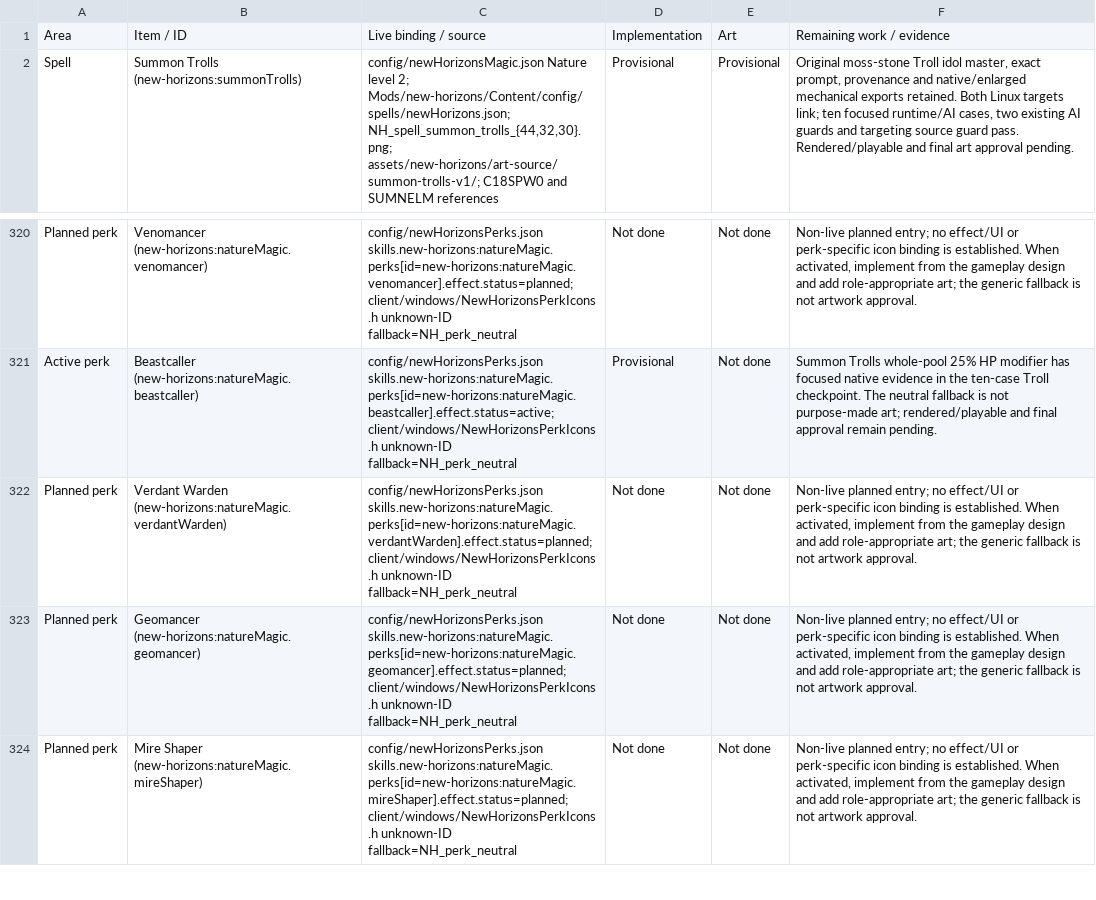
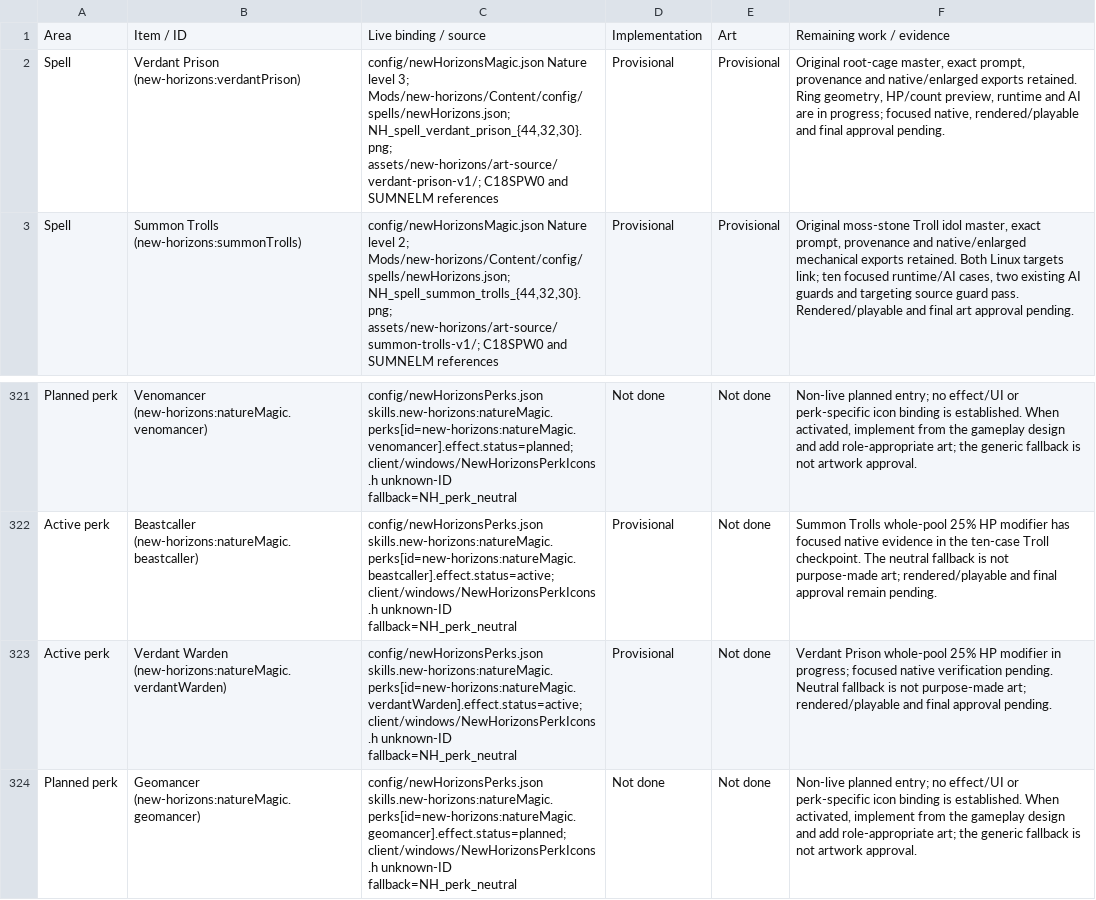
Before and after one commit to thegandalf196/new-horizons, a CSV file: docs/NH_UI_ASSET_INVENTORY.csv, drawn as a sheet; only a part is shown, gaps mark what is left out; the shorter side is filled out with more unchanged rows.

Commit message:
Implement Verdant Prison and Verdant Warden with exact ring HP and AI

```diff
--- a/docs/NH_UI_ASSET_INVENTORY.csv
+++ b/docs/NH_UI_ASSET_INVENTORY.csv
@@ -1,2 +1,3 @@
 Area,Item / ID,Live binding / source,Implementation,Art,Remaining work / evidence
+"Spell","Verdant Prison (new-horizons:verdantPrison)","config/newHorizonsMagic.json Nature level 3; Mods/new-horizons/Content/config/spells/newHorizons.json; NH_spell_verdant_prison_{44,32,30}.png; assets/new-horizons/art-source/verdant-prison-v1/; C18SPW0 and SUMNELM references","Provisional","Provisional","Original root-cage master, exact prompt, provenance and native/enlarged exports retained. Ring geometry, HP/count preview, runtime and AI are in progress; focused native, rendered/playable and final approval pending."
 "Spell","Summon Trolls (new-horizons:summonTrolls)","config/newHorizonsMagic.json Nature level 2; Mods/new-horizons/Content/config/spells/newHorizons.json; NH_spell_summon_trolls_{44,32,30}.png; assets/new-horizons/art-source/summon-trolls-v1/; C18SPW0 and SUMNELM references","Provisional","Provisional","Original moss-stone Troll idol master, exact prompt, provenance and native/enlarged mechanical exports retained. Both Linux targets link; ten focused runtime/AI cases, two existing AI guards and targeting source guard pass. Rendered/playable and final art approval pending."
@@ -321,3 +322,3 @@ Area,Item / ID,Live binding / source,Implementation,Art,Remaining work / evidenc
 "Active perk","Beastcaller (new-horizons:natureMagic.beastcaller)","config/newHorizonsPerks.json skills.new-horizons:natureMagic.perks[id=new-horizons:natureMagic.beastcaller].effect.status=active; client/windows/NewHorizonsPerkIcons.h unknown-ID fallback=NH_perk_neutral","Provisional","Not done","Summon Trolls whole-pool 25% HP modifier has focused native evidence in the ten-case Troll checkpoint. The neutral fallback is not purpose-made art; rendered/playable and final approval remain pending."
-"Planned perk","Verdant Warden (new-horizons:natureMagic.verdantWarden)","config/newHorizonsPerks.json skills.new-horizons:natureMagic.perks[id=new-horizons:natureMagic.verdantWarden].effect.status=planned; client/windows/NewHorizonsPerkIcons.h unknown-ID fallback=NH_perk_neutral","Not done","Not done","Non-live planned entry; no effect/UI or perk-specific icon binding is established. When activated, implement from the gameplay design and add role-appropriate art; the generic fallback is not artwork approval."
+"Active perk","Verdant Warden (new-horizons:natureMagic.verdantWarden)","config/newHorizonsPerks.json skills.new-horizons:natureMagic.perks[id=new-horizons:natureMagic.verdantWarden].effect.status=active; client/windows/NewHorizonsPerkIcons.h unknown-ID fallback=NH_perk_neutral","Provisional","Not done","Verdant Prison whole-pool 25% HP modifier in progress; focused native verification pending. Neutral fallback is not purpose-made art; rendered/playable and final approval pending."
 "Planned perk","Geomancer (new-horizons:natureMagic.geomancer)","config/newHorizonsPerks.json skills.new-horizons:natureMagic.perks[id=new-horizons:natureMagic.geomancer].effect.status=planned; client/windows/NewHorizonsPerkIcons.h unknown-ID fallback=NH_perk_neutral","Not done","Not done","Non-live planned entry; no effect/UI or perk-specific icon binding is established. When activated, implement from the gameplay design and add role-appropriate art; the generic fallback is not artwork approval."
```
Also changed, not shown: 33 other files.
